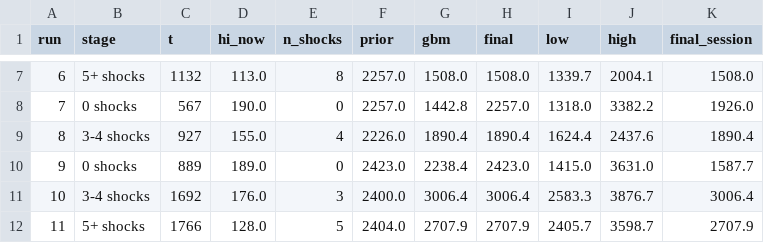
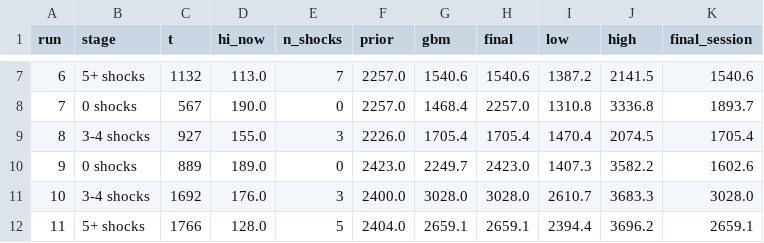
Before and after one commit to PeterImoniose/phm2026-door-rul-prediction, a CSV file: results/test_predictions.csv, drawn as a sheet; only a part is shown, gaps mark what is left out; the diff covers the shown part only.

```diff
--- a/results/test_predictions.csv
+++ b/results/test_predictions.csv
@@ -7,6 +7,6 @@ run,stage,t,hi_now,n_shocks,prior,gbm,final,low,high,final_session
-6,5+ shocks,1132,113.0,8,2257.0,1508.0,1508.0,1339.7,2004.1,1508.0
-7,0 shocks,567,190.0,0,2257.0,1442.8,2257.0,1318.0,3382.2,1926.0
-8,3-4 shocks,927,155.0,4,2226.0,1890.4,1890.4,1624.4,2437.6,1890.4
-9,0 shocks,889,189.0,0,2423.0,2238.4,2423.0,1415.0,3631.0,1587.7
-10,3-4 shocks,1692,176.0,3,2400.0,3006.4,3006.4,2583.3,3876.7,3006.4
-11,5+ shocks,1766,128.0,5,2404.0,2707.9,2707.9,2405.7,3598.7,2707.9
+6,5+ shocks,1132,113.0,7,2257.0,1540.6,1540.6,1387.2,2141.5,1540.6
+7,0 shocks,567,190.0,0,2257.0,1468.4,2257.0,1310.8,3336.8,1893.7
+8,3-4 shocks,927,155.0,3,2226.0,1705.4,1705.4,1470.4,2074.5,1705.4
+9,0 shocks,889,189.0,0,2423.0,2249.7,2423.0,1407.3,3582.2,1602.6
+10,3-4 shocks,1692,176.0,3,2400.0,3028.0,3028.0,2610.7,3683.3,3028.0
+11,5+ shocks,1766,128.0,5,2404.0,2659.1,2659.1,2394.4,3696.2,2659.1
```
Also changed, not shown: 75 edited cells elsewhere in this file, results/loro_predictions.csv, results/submission.csv, 17 other files.
